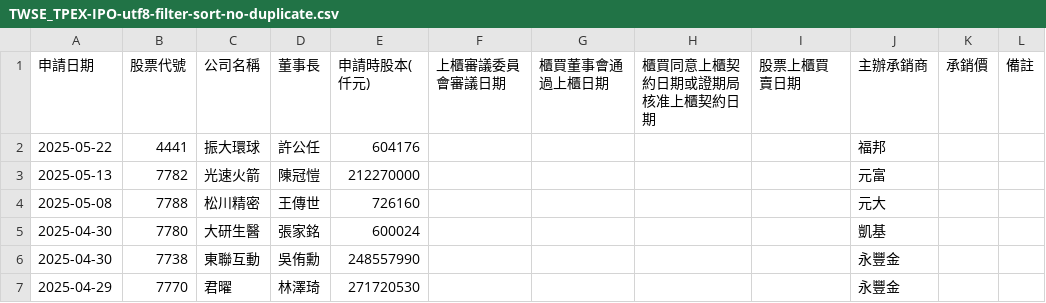
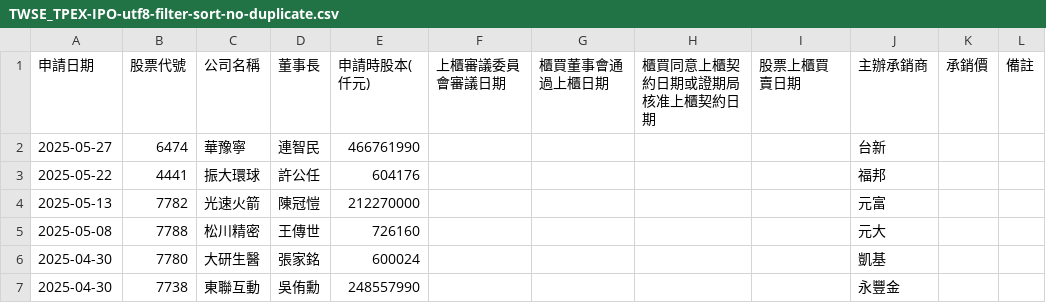
Before and after one commit to wenchiehlee/Selenium-Actions.IPO, a CSV file: TWSE_TPEX-IPO-utf8-filter-sort-no-duplicate.csv, drawn as a sheet; only a part is shown; the shorter side is filled out with more unchanged rows.

```diff
--- a/TWSE_TPEX-IPO-utf8-filter-sort-no-duplicate.csv
+++ b/TWSE_TPEX-IPO-utf8-filter-sort-no-duplicate.csv
@@ -1,2 +1,3 @@
 申請日期,股票代號,公司名稱,董事長,申請時股本(仟元),上櫃審議委員會審議日期,櫃買董事會通過上櫃日期,櫃買同意上櫃契約日期或證期局核准上櫃契約日期,股票上櫃買賣日期,主辦承銷商,承銷價,備註
+2025-05-27,6474,華豫寧,連智民,466761990,,,,,台新,,
 2025-05-22,4441,振大環球,許公任,604176,,,,,福邦,,
```
Also changed, not shown: TPEX-IPO-utf8-filter.csv, TPEX-IPO-utf8.csv, 12 other files.
